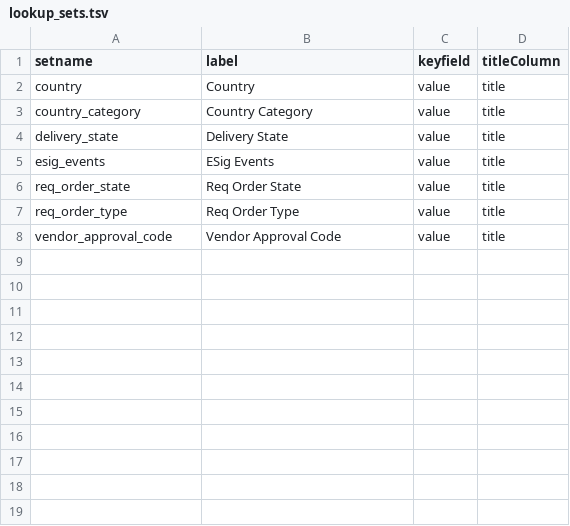
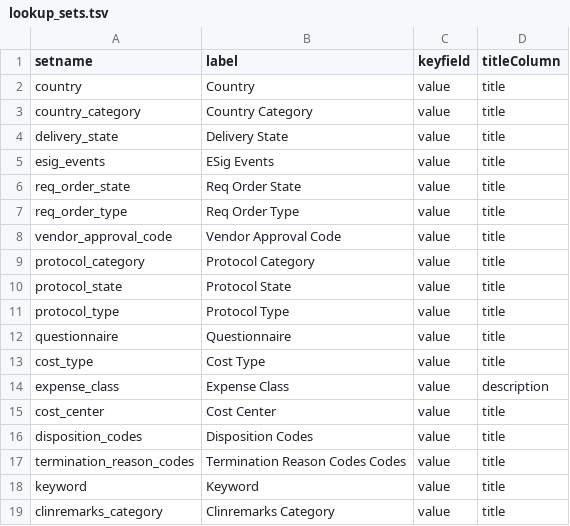
Before and after one commit to LabKey/nircEHRModules, a TSV file: nirc_ehr/resources/data/lookup_sets.tsv, drawn as a sheet.

Commit message:
Protocol, procedure and account related tables (#95)
- Protocol Esig, protocol usage and procedure ETLs
- Protocol description ETL and RTF to HTML trigger
- Protocol category, protocol state, protocol type and questionnaire lookups (TSV)
- Account and department ETLs
- Cost center, cost type and expense class lookups (TSV)
- Add staff table audit columns

```diff
--- a/nirc_ehr/resources/data/lookup_sets.tsv
+++ b/nirc_ehr/resources/data/lookup_sets.tsv
@@ -8 +8,12 @@ req_order_type	Req Order Type	value	title
 vendor_approval_code	Vendor Approval Code	value	title
+protocol_category	Protocol Category	value	title
+protocol_state	Protocol State	value	title
+protocol_type	Protocol Type	value	title
+questionnaire	Questionnaire	value	title
+cost_type	Cost Type	value	title
+expense_class	Expense Class	value	description
+cost_center	Cost Center	value	title
+disposition_codes	Disposition Codes	value	title
+termination_reason_codes	Termination Reason Codes Codes	value	title
+keyword	Keyword	value	title
+clinremarks_category	Clinremarks Category	value	title
```
Also changed, not shown: 39 other files.
